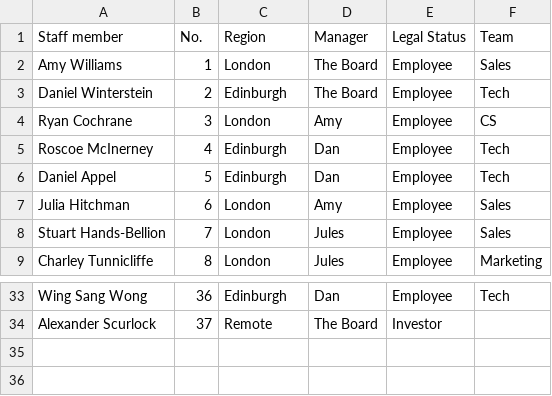
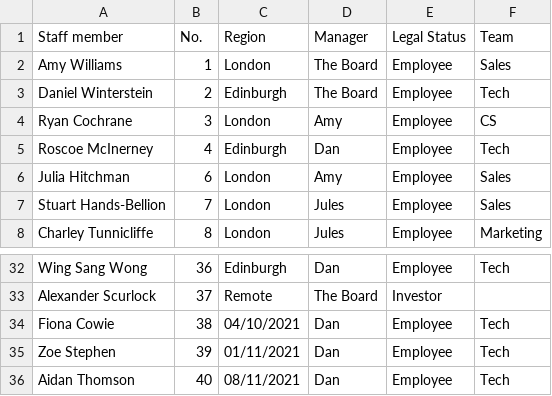
Before and after one commit to good-loop/open-code, a CSV file: goodloop.google/data/staff.csv, drawn as a sheet; only a part is shown, gaps mark what is left out; removed rows and columns are numbered as before the commit, all else as after; the diff names each change by its address in the sheet, - before the commit and + after, or states it on an @@ line.

Commit message:
Google Calendar recurring events

```diff
--- a/goodloop.google/data/staff.csv
+++ b/goodloop.google/data/staff.csv
-row 6: Daniel Appel | 5 | Edinburgh | Dan | Employee | Tech
+row 34: Fiona Cowie | 38 | 04/10/2021 | Dan | Employee | Tech
+row 35: Zoe Stephen | 39 | 01/11/2021 | Dan | Employee | Tech
+row 36: Aidan Thomson | 40 | 08/11/2021 | Dan | Employee | Tech
```
Also changed, not shown: 3 other files.
